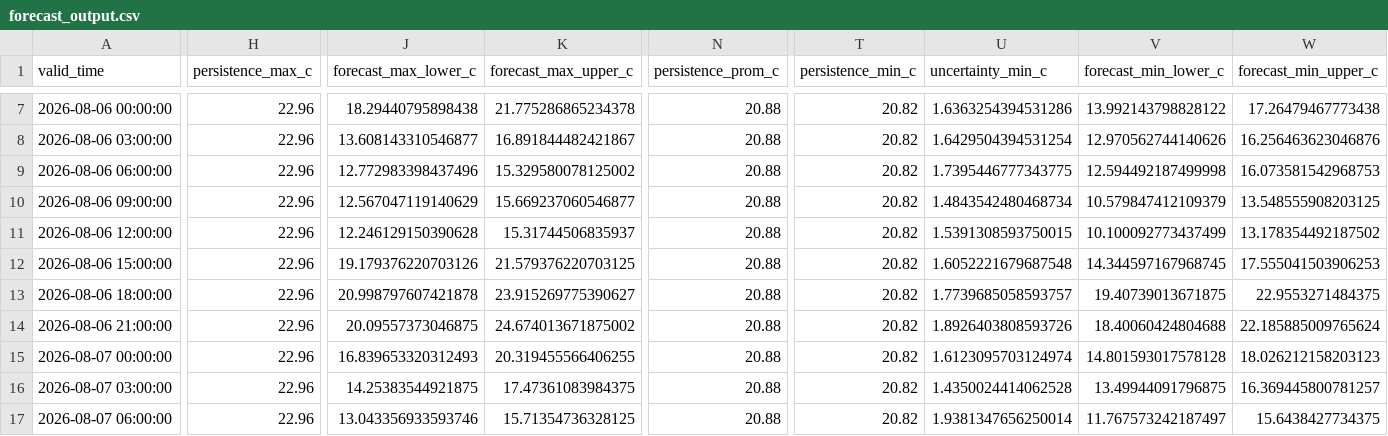
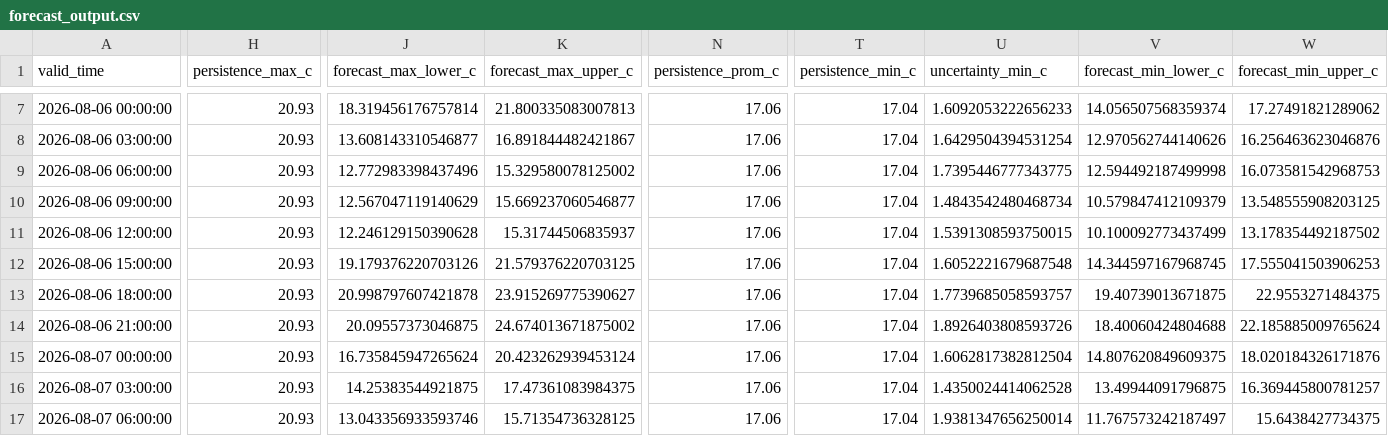
Before and after one commit to ccardenas93/weather_forecast, a CSV file: forecast_output.csv, drawn as a sheet; only a part is shown, gaps mark what is left out; the diff covers the shown part only; the diff names each change by its address in the sheet, - before the commit and + after, or states it on an @@ line.

```diff
--- a/forecast_output.csv
+++ b/forecast_output.csv
-H7:H17 (persistence_max_c): 22.96
+H7:H17 (persistence_max_c): 20.93
-J7 (forecast_max_lower_c): 18.29440795898438
+J7 (forecast_max_lower_c): 18.319456176757814
-K7 (forecast_max_upper_c): 21.775286865234378
+K7 (forecast_max_upper_c): 21.800335083007813
-N7:N17 (persistence_prom_c): 20.88
+N7:N17 (persistence_prom_c): 17.06
-T7:T17 (persistence_min_c): 20.82
+T7:T17 (persistence_min_c): 17.04
-U7 (uncertainty_min_c): 1.6363254394531286
+U7 (uncertainty_min_c): 1.6092053222656233
-V7 (forecast_min_lower_c): 13.992143798828122
+V7 (forecast_min_lower_c): 14.056507568359374
-W7 (forecast_min_upper_c): 17.26479467773438
+W7 (forecast_min_upper_c): 17.27491821289062
-J15 (forecast_max_lower_c): 16.839653320312493
+J15 (forecast_max_lower_c): 16.735845947265624
-K15 (forecast_max_upper_c): 20.319455566406255
+K15 (forecast_max_upper_c): 20.423262939453124
-U15 (uncertainty_min_c): 1.6123095703124974
+U15 (uncertainty_min_c): 1.6062817382812504
-V15 (forecast_min_lower_c): 14.801593017578128
+V15 (forecast_min_lower_c): 14.807620849609375
-W15 (forecast_min_upper_c): 18.026212158203123
+W15 (forecast_min_upper_c): 18.020184326171876
```
Also changed, not shown: 57 edited cells elsewhere in this file, forecast_metrics.csv, merged_data_export.csv, 5 other files.
